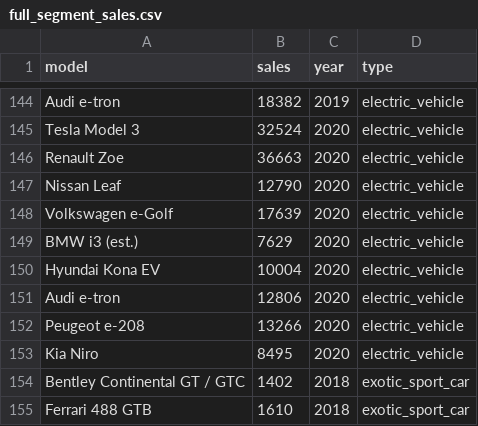
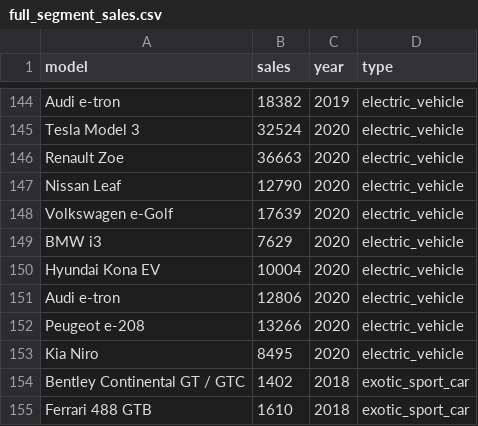
Before and after one commit to TorstenDaniels/Business-Intelligence-Groep-5, a CSV file: BUSIN-PROJECT/data/full_segment_sales.csv, drawn as a sheet; only a part is shown, gaps mark what is left out; the diff covers the shown part only.

```diff
--- a/BUSIN-PROJECT/data/full_segment_sales.csv
+++ b/BUSIN-PROJECT/data/full_segment_sales.csv
@@ -149 +149 @@
-"BMW i3 (est.)";7629;"2020";"electric_vehicle"
+BMW i3;7629;2020;electric_vehicle
```
Also changed, not shown: 3 removed rows and 2 edited cells elsewhere in this file, 2 other files.
